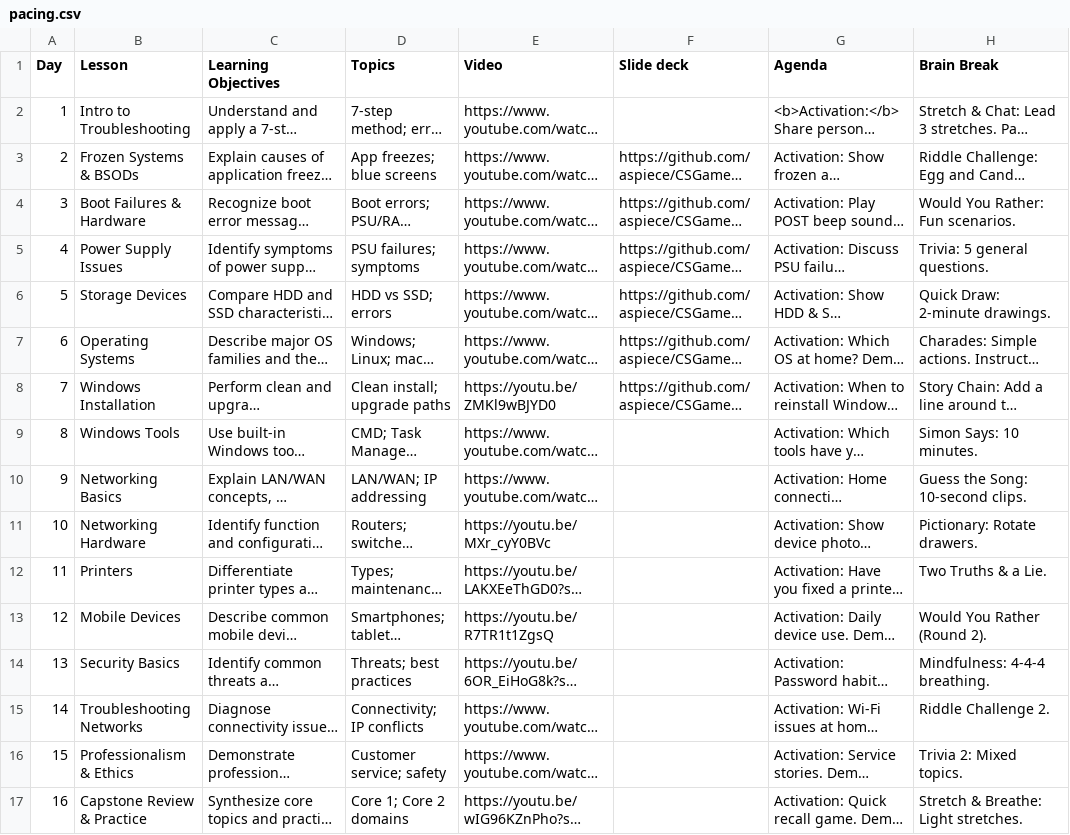
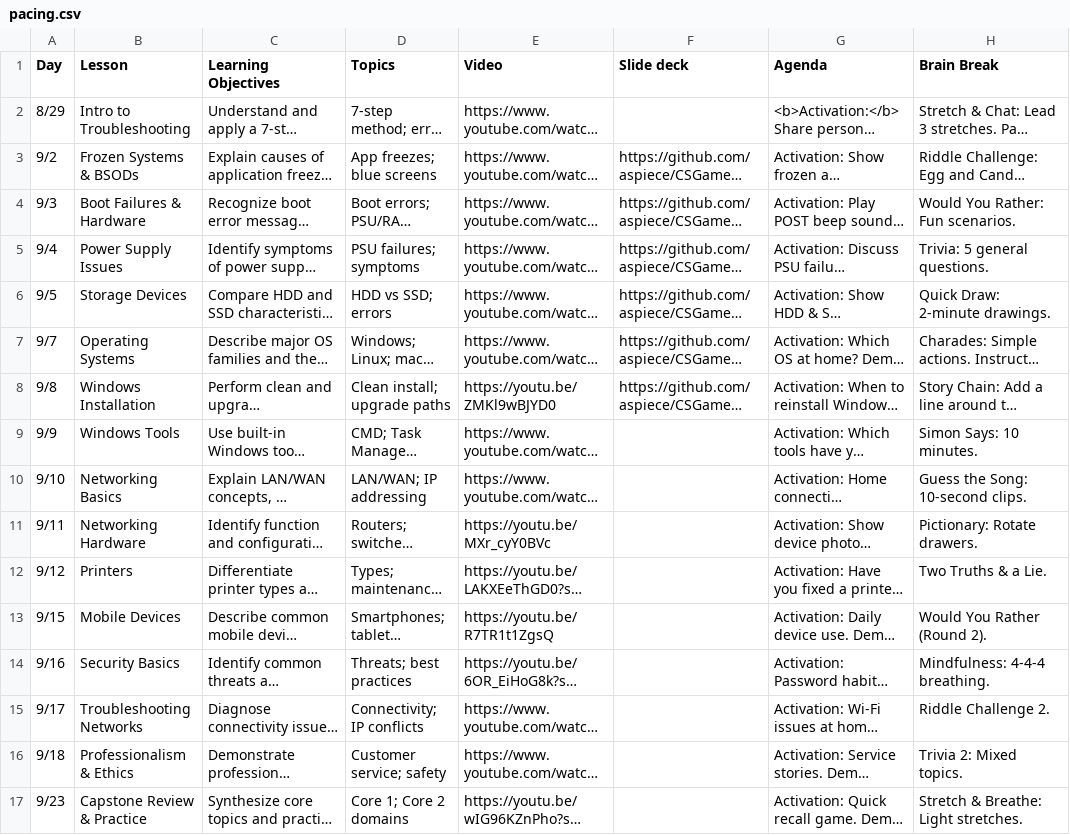
Before and after one commit to aspiece/CSGames, a CSV file: pacing.csv, drawn as a sheet; only a part is shown; long unchanged cells end in …; the diff names each change by its address in the sheet, - before the commit and + after, or states it on an @@ line.

Commit message:
Update dates

```diff
--- a/pacing.csv
+++ b/pacing.csv
-A2 (Day): 1
+A2 (Day): 8/29
-A3 (Day): 2
+A3 (Day): 9/2
-A4 (Day): 3
+A4 (Day): 9/3
-A5 (Day): 4
+A5 (Day): 9/4
-A6 (Day): 5
+A6 (Day): 9/5
-A7 (Day): 6
+A7 (Day): 9/7
-A8 (Day): 7
+A8 (Day): 9/8
-A9 (Day): 8
+A9 (Day): 9/9
-A10 (Day): 9
+A10 (Day): 9/10
-A11 (Day): 10
+A11 (Day): 9/11
-A12 (Day): 11
+A12 (Day): 9/12
-A13 (Day): 12
+A13 (Day): 9/15
-A14 (Day): 13
+A14 (Day): 9/16
-A15 (Day): 14
+A15 (Day): 9/17
-A16 (Day): 15
+A16 (Day): 9/18
-A17 (Day): 16
+A17 (Day): 9/23
```
